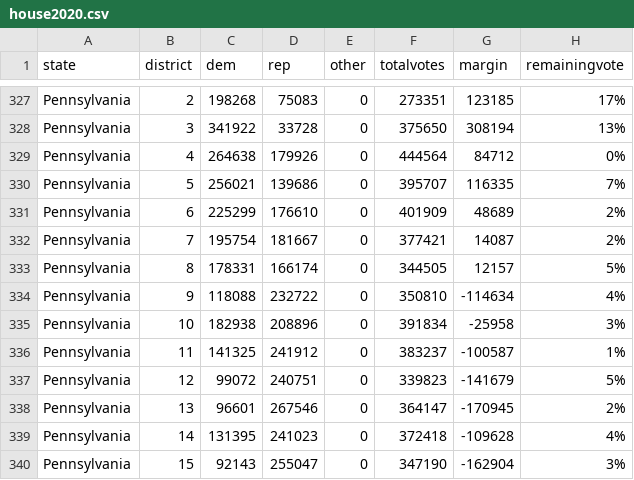
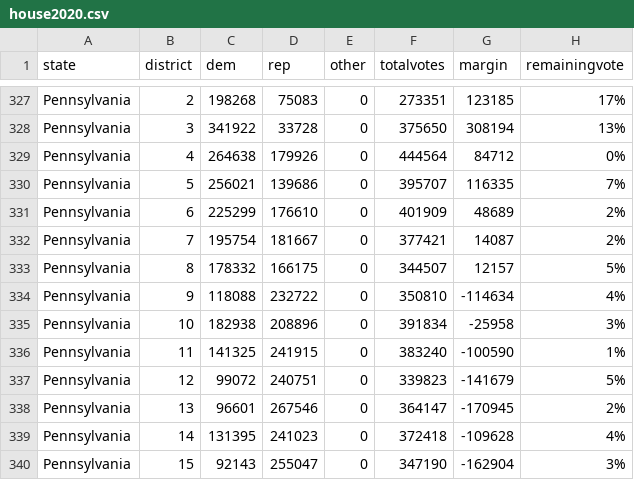
Before and after one commit to jcervas/2020-Elections, a CSV file: house2020.csv, drawn as a sheet; only a part is shown, gaps mark what is left out.

Commit message:
Update house2020.csv

```diff
--- a/house2020.csv
+++ b/house2020.csv
@@ -332,6 +332,6 @@
 "Pennsylvania",7,195754,181667,0,377421,14087,"2%"
-"Pennsylvania",8,178331,166174,0,344505,12157,"5%"
+"Pennsylvania",8,178332,166175,0,344507,12157,"5%"
 "Pennsylvania",9,118088,232722,0,350810,-114634,"4%"
 "Pennsylvania",10,182938,208896,0,391834,-25958,"3%"
-"Pennsylvania",11,141325,241912,0,383237,-100587,"1%"
+"Pennsylvania",11,141325,241915,0,383240,-100590,"1%"
 "Pennsylvania",12,99072,240751,0,339823,-141679,"5%"
```
